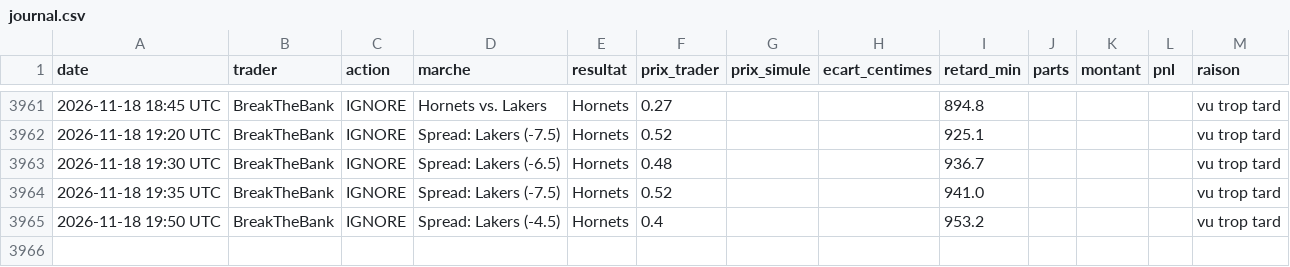
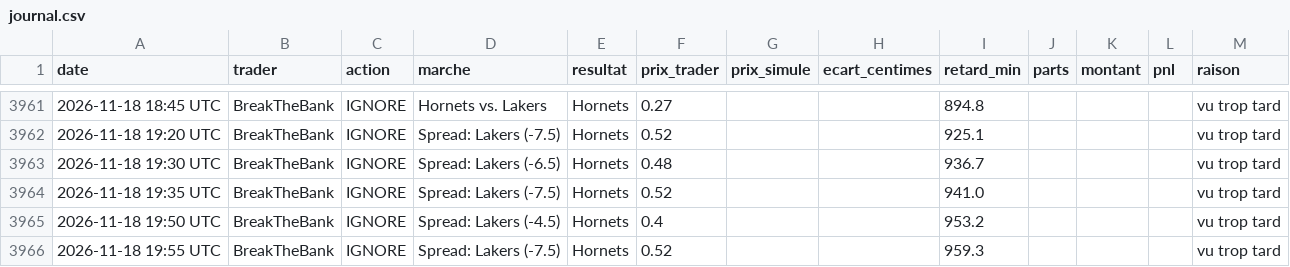
Before and after one commit to matusalem001/copytrade-sim, a CSV file: data/journal.csv, drawn as a sheet; only a part is shown, gaps mark what is left out; the diff names each change by its address in the sheet, - before the commit and + after, or states it on an @@ line.

```diff
--- a/data/journal.csv
+++ b/data/journal.csv
+row 3966: 2026-11-18 19:55 UTC | BreakTheBank | IGNORE | Spread: Lakers (-7.5) | Hornets | 0.52 |  |  | 959.3 |  |  |  | vu trop tard
```
Also changed, not shown: 2 other files.
